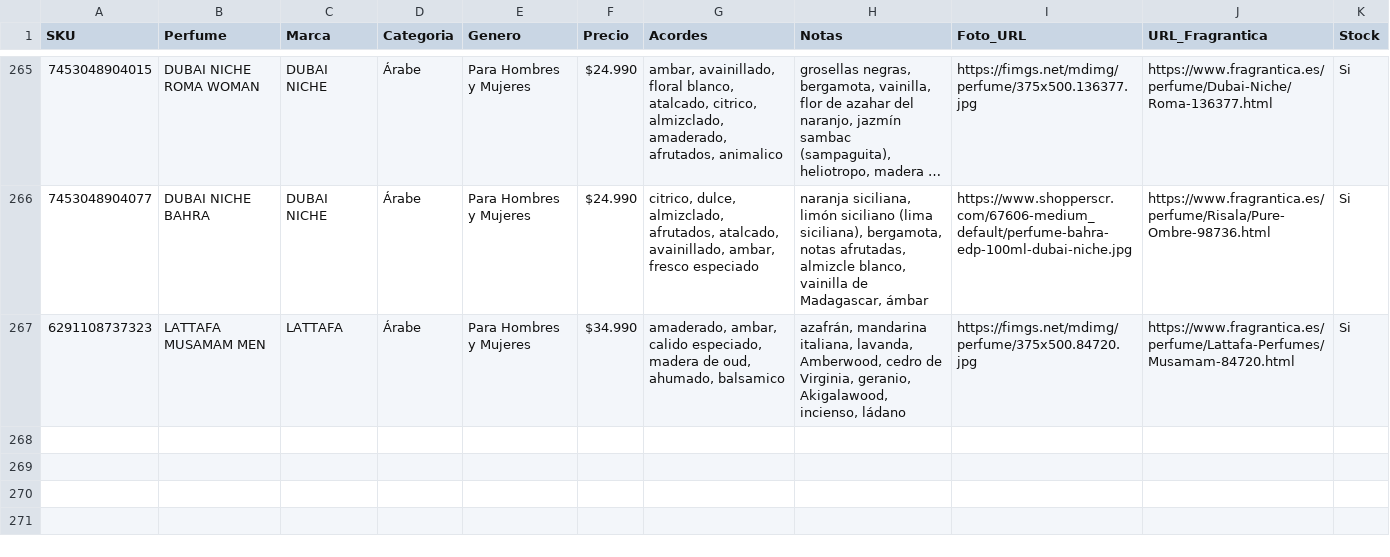
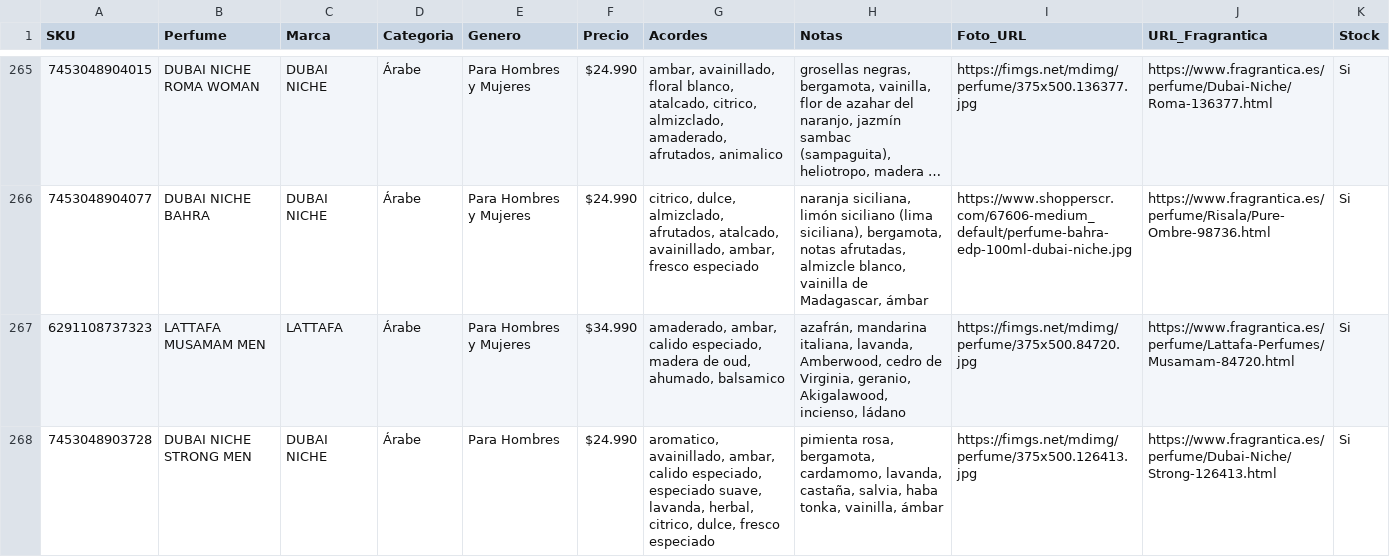
Before and after one commit to julietagonzalezmarin/perfuma-app, a CSV file: catalogo_maestro.csv, drawn as a sheet; only a part is shown, gaps mark what is left out; long unchanged cells end in ….

Commit message:
Catálogo: agregado DUBAI NICHE STRONG MEN

```diff
--- a/catalogo_maestro.csv
+++ b/catalogo_maestro.csv
@@ -267 +267,2 @@ SKU,Perfume,Marca,Categoria,Genero,Precio,Acordes,Notas,Foto_URL,URL_Fragrantica
 6291108737323,LATTAFA MUSAMAM MEN,LATTAFA,Árabe,Para Hombres y Mujeres,$34.990,"amaderado, ambar, calido especiado, madera de oud, ahumado, balsamico","azafrán, mandarina italiana, lavanda, Amberwood, cedro de Virginia, geranio, Akigalawood, incienso, ládano",https://fimgs.net/mdimg/perfume/375x500.84720.jpg,https://www.fragrantica.es/perfume/Lattafa-Perfumes/Musamam-84720.html,Si
+7453048903728,DUBAI NICHE STRONG MEN,DUBAI NICHE,Árabe,Para Hombres,$24.990,"aromatico, avainillado, ambar, calido especiado, especiado suave, lavanda, herbal, citrico, dulce, fresco especiado","pimienta rosa, bergamota, cardamomo, lavanda, castaña, salvia, haba tonka, vainilla, ámbar",https://fimgs.net/mdimg/perfume/375x500.126413.jpg,https://www.fragrantica.es/perfume/Dubai-Niche/Strong-126413.html,Si
```
